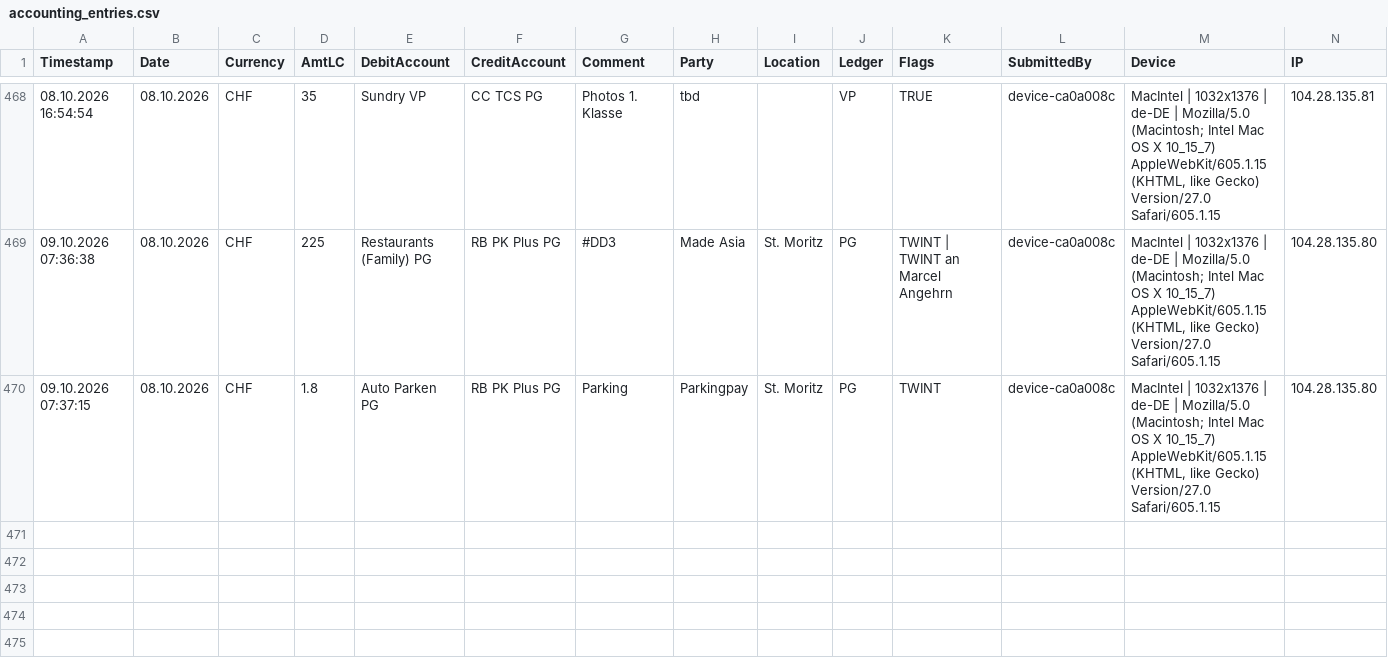
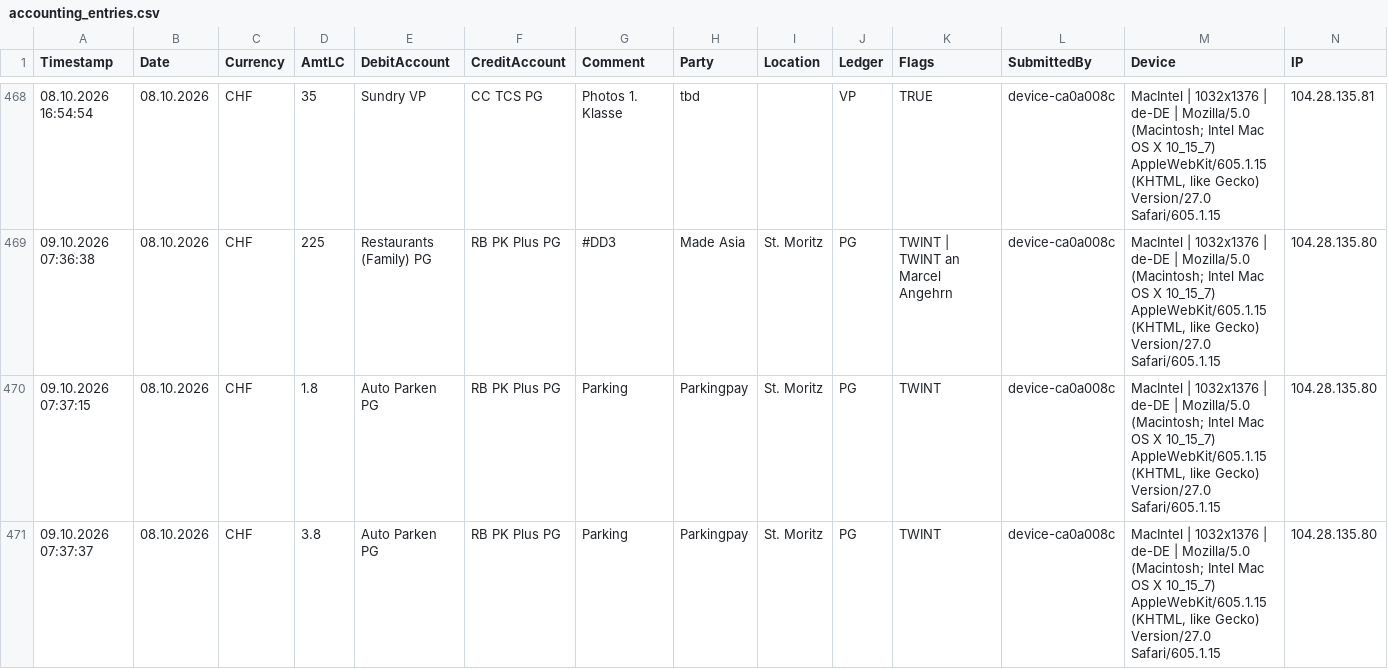
Before and after one commit to Munotstadt/accountingdatacollector, a CSV file: accounting_entries.csv, drawn as a sheet; only a part is shown, gaps mark what is left out; rows hold the shown columns only; the diff names each change by its address in the sheet, - before the commit and + after, or states it on an @@ line.

Commit message:
Add ledger entry 08.10.2026 · Parkingpay · CHF 3.8

```diff
--- a/accounting_entries.csv
+++ b/accounting_entries.csv
+row 471: 09.10.2026 07:37:37 | 08.10.2026 | CHF | 3.8 | Auto Parken PG | RB PK Plus PG | Parking | Parkingpay | St. Moritz | PG | TWINT | device-ca0a008c | MacIntel | 1032x1376 | de-DE | Mozilla/5.0 (Macintosh; Intel Mac OS X 10_15_7) AppleWebKit/605.1.15 (KHTML, like Gecko) Version/27.0 Safari/605.1.15 | 104.28.135.80
```
